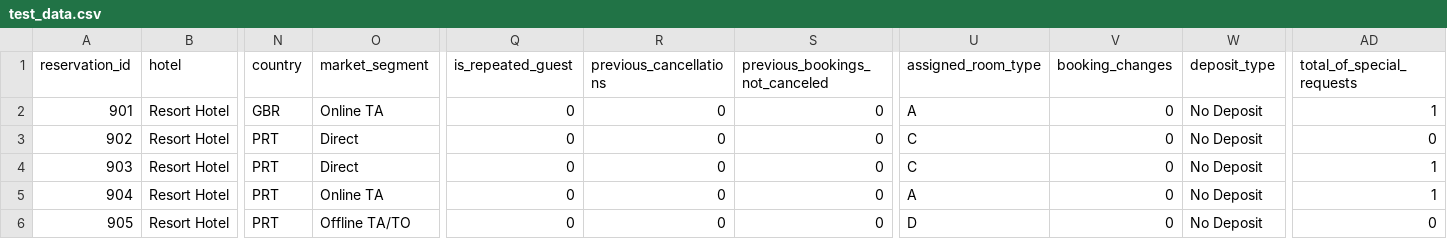
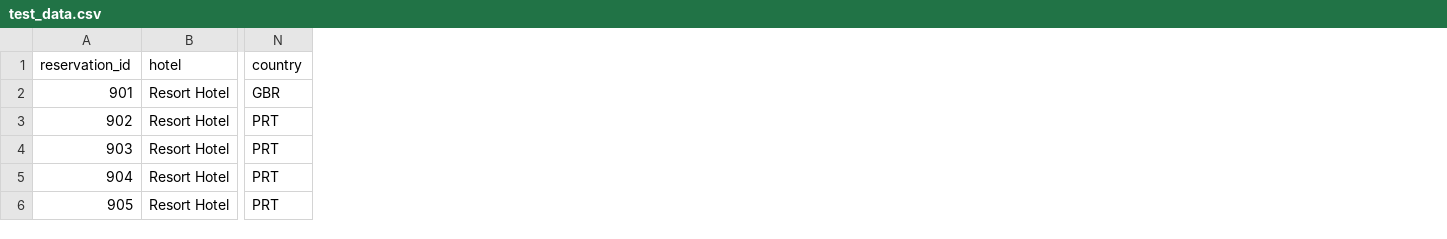
Before and after one commit to tutoriales-online/despliegue-modelos, a CSV file: data/test_data.csv, drawn as a sheet; only a part is shown, gaps mark what is left out; the diff names each change by its address in the sheet, - before the commit and + after, or states it on an @@ line.

Commit message:
Remove some columns

```diff
--- a/data/test_data.csv
+++ b/data/test_data.csv
-column O (market_segment), rows 2-6: Online TA | Direct | Direct | Online TA | Offline TA/TO
-column Q (is_repeated_guest), rows 2-6: all 0
-column R (previous_cancellations), rows 2-6: all 0
-column S (previous_bookings_not_canceled), rows 2-6: all 0
-column U (assigned_room_type), rows 2-6: A | C | C | A | D
-column V (booking_changes), rows 2-6: all 0
-column W (deposit_type), rows 2-6: all No Deposit
-column AD (total_of_special_requests), rows 2-6: 1 | 0 | 1 | 1 | 0
```
Also changed, not shown: 1 other file.
